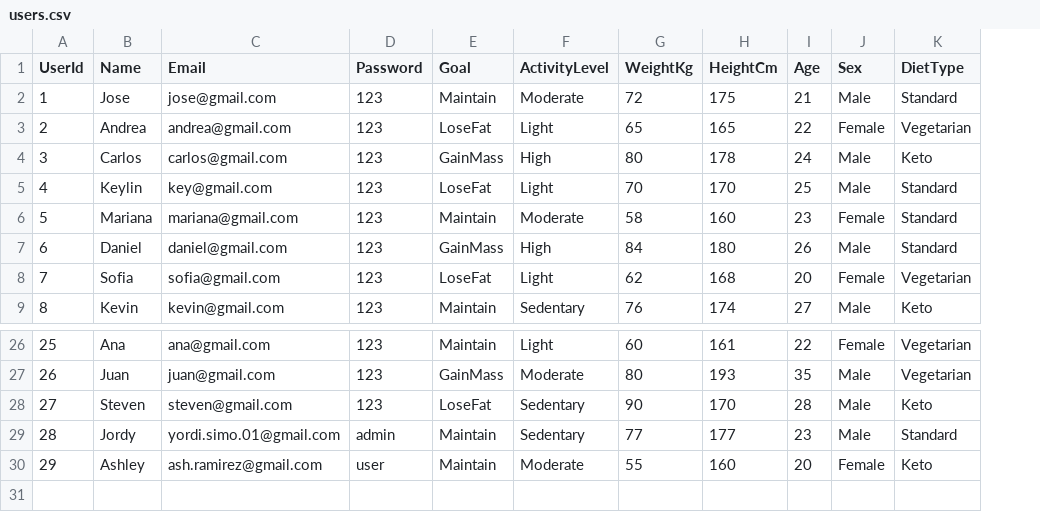
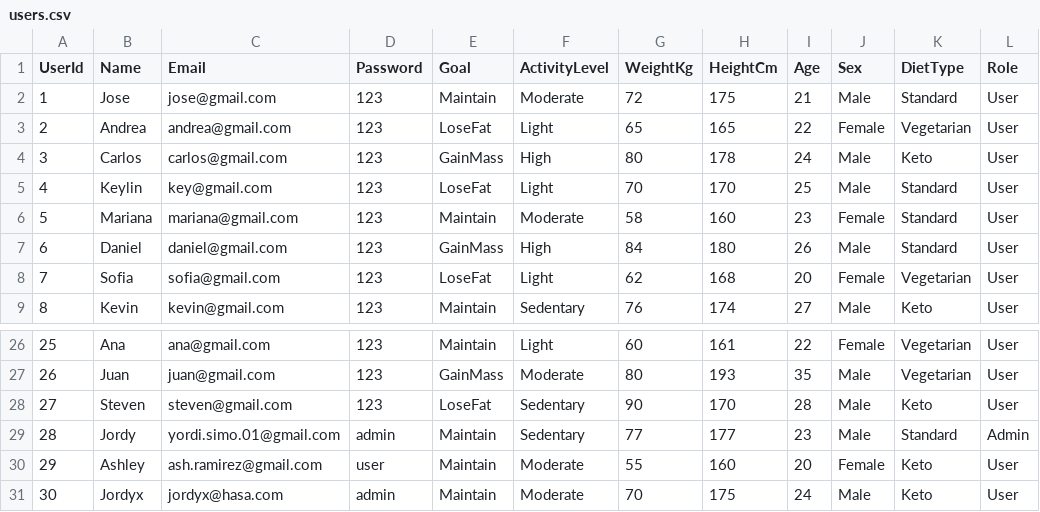
Before and after one commit to Jcaleriux/TP-P1-Nutricion, a CSV file: data/users.csv, drawn as a sheet; only a part is shown, gaps mark what is left out; the diff names each change by its address in the sheet, - before the commit and + after, or states it on an @@ line.

Commit message:
usuario administrador y restringir modificación de productos

```diff
--- a/data/users.csv
+++ b/data/users.csv
+column L (Role), rows 2-9: all User; rows 26-30: User | User | User | Admin | User
+row 31: 30 | Jordyx | jordyx@hasa.com | admin | Maintain | Moderate | 70 | 175 | 24 | Male | Keto | User
```
Also changed, not shown: data/products.csv, 6 other files.
